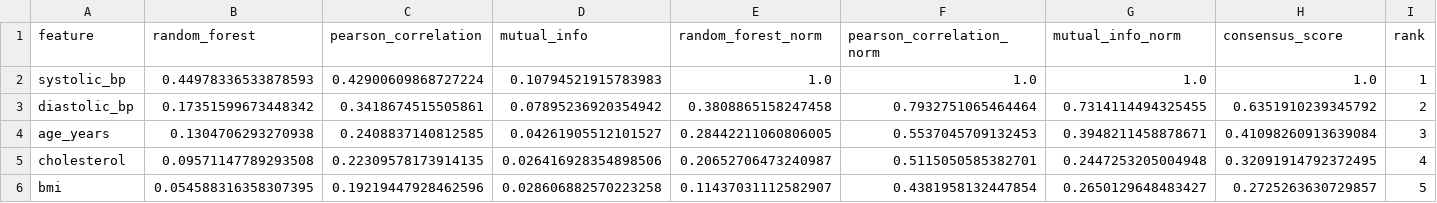
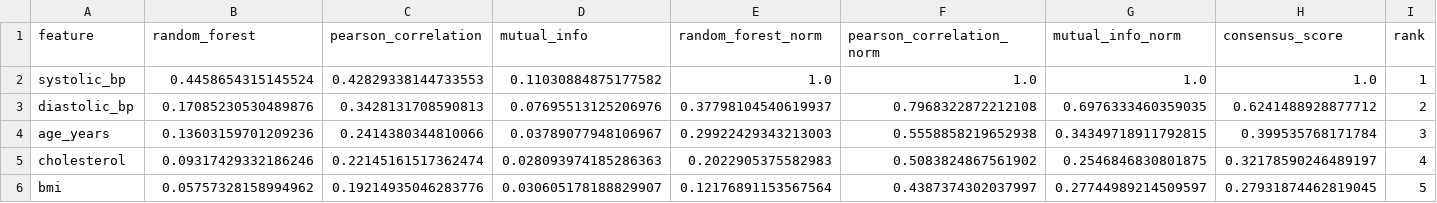
Before and after one commit to Nakul-06/CardioX_Pro, a CSV file: processed_data/feature_importance_rankings.csv, drawn as a sheet; only a part is shown; the diff covers the shown part only.

```diff
--- a/processed_data/feature_importance_rankings.csv
+++ b/processed_data/feature_importance_rankings.csv
@@ -1,6 +1,6 @@
 feature,random_forest,pearson_correlation,mutual_info,random_forest_norm,pearson_correlation_norm,mutual_info_norm,consensus_score,rank
-systolic_bp,0.44978336533878593,0.42900609868727224,0.10794521915783983,1.0,1.0,1.0,1.0,1
-diastolic_bp,0.17351599673448342,0.3418674515505861,0.07895236920354942,0.3808865158247458,0.7932751065464464,0.7314114494325455,0.6351910239345792,2
-age_years,0.1304706293270938,0.2408837140812585,0.04261905512101527,0.28442211060806005,0.5537045709132453,0.3948211458878671,0.41098260913639084,3
-cholesterol,0.09571147789293508,0.22309578173914135,0.026416928354898506,0.20652706473240987,0.5115050585382701,0.2447253205004948,0.32091914792372495,4
-bmi,0.054588316358307395,0.19219447928462596,0.028606882570223258,0.11437031112582907,0.4381958132447854,0.2650129648483427,0.2725263630729857,5
+systolic_bp,0.4458654315145524,0.42829338144733553,0.11030884875177582,1.0,1.0,1.0,1.0,1
+diastolic_bp,0.17085230530489876,0.3428131708590813,0.07695513125206976,0.37798104540619937,0.7968322872212108,0.6976333460359035,0.6241488928877712,2
+age_years,0.13603159701209236,0.2414380344810066,0.03789077948106967,0.29922429343213003,0.5558858219652938,0.34349718911792815,0.399535768171784,3
+cholesterol,0.09317429332186246,0.22145161517362474,0.028093974185286363,0.2022905375582983,0.5083824867561902,0.2546846830801875,0.32178590246489197,4
+bmi,0.05757328158994962,0.19214935046283776,0.030605178188829907,0.12176891153567564,0.4387374302037997,0.27744989214509597,0.27931874462819045,5
```
Also changed, not shown: 1 added row, 1 removed row and 41 edited cells elsewhere in this file, 25 other files.
